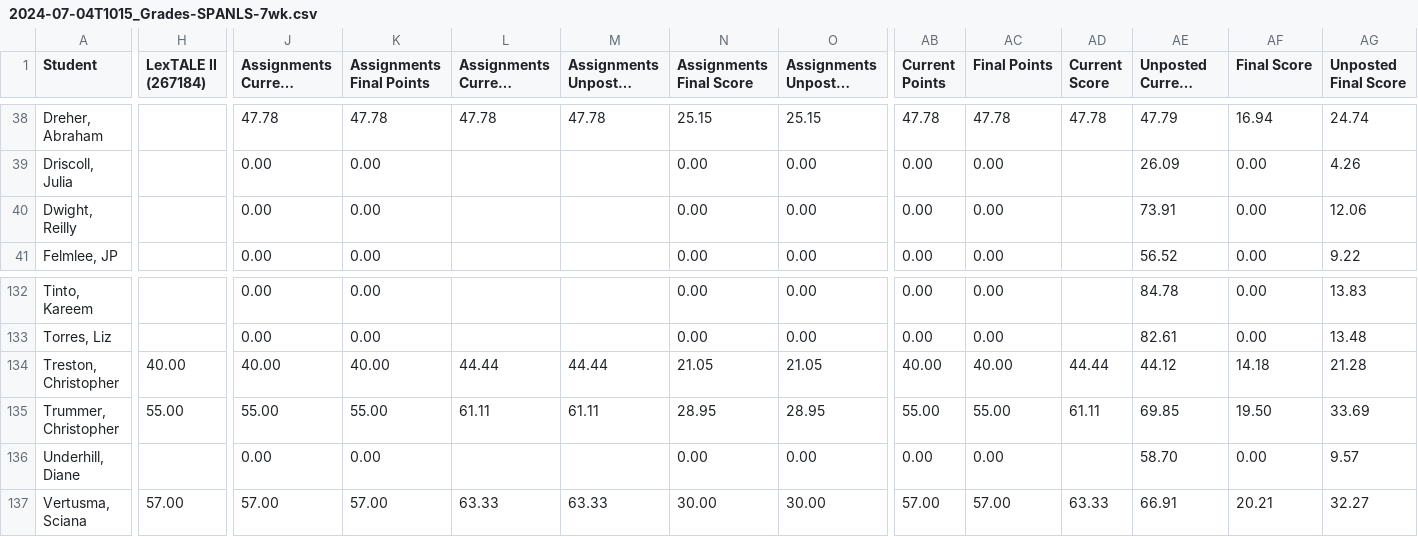
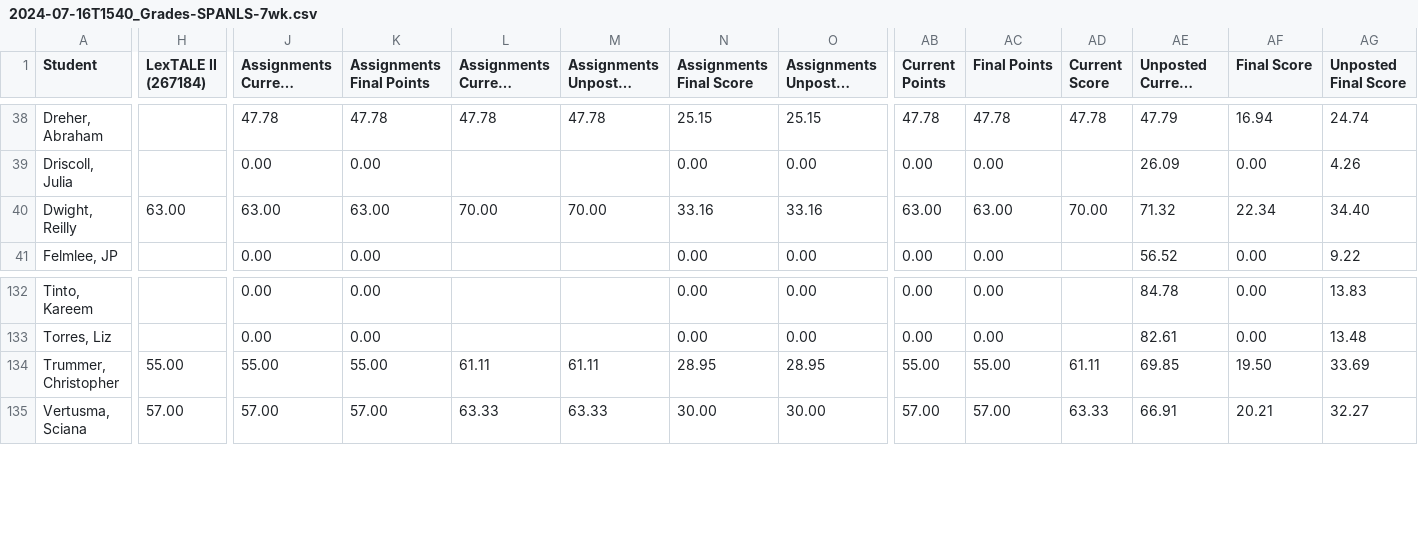
Before and after one commit to midd-teaching/placement_assessment, a CSV file: data/raw/2024-07-16T1540_Grades-SPANLS-7wk.csv (was data/raw/2024-07-04T1015_Grades-SPANLS-7wk.csv), drawn as a sheet; only a part is shown, gaps mark what is left out; long unchanged cells end in …; rows hold the shown columns only; the diff names each change by its address in the sheet, - before the commit and + after, or states it on an @@ line.

```diff
--- a/data/raw/2024-07-04T1015_Grades-SPANLS-7wk.csv
+++ b/data/raw/2024-07-16T1540_Grades-SPANLS-7wk.csv
-H40 (LexTALE II (267184)): (empty)
+H40 (LexTALE II (267184)): 63.00
-J40 (Assignments Current Points): 0.00
+J40 (Assignments Current Points): 63.00
-K40 (Assignments Final Points): 0.00
+K40 (Assignments Final Points): 63.00
-L40 (Assignments Current Score): (empty)
+L40 (Assignments Current Score): 70.00
-M40: (empty)
+M40: 70.00
-N40 (Assignments Final Score): 0.00
+N40 (Assignments Final Score): 33.16
-O40 (Assignments Unposted Final Score): 0.00
+O40 (Assignments Unposted Final Score): 33.16
-AB40 (Current Points): 0.00
+AB40 (Current Points): 63.00
-AC40 (Final Points): 0.00
+AC40 (Final Points): 63.00
-AD40 (Current Score): (empty)
+AD40 (Current Score): 70.00
-AE40 (Unposted Current Score): 73.91
+AE40 (Unposted Current Score): 71.32
-AF40 (Final Score): 0.00
+AF40 (Final Score): 22.34
-AG40 (Unposted Final Score): 12.06
+AG40 (Unposted Final Score): 34.40
-row 134: Treston, Christopher | 40.00 | 40.00 | 40.00 | 44.44 | 44.44 | 21.05 | 21.05 | 40.00 | 40.00 | 44.44 | 44.12 | 14.18 | 21.28
-row 136: Underhill, Diane |  | 0.00 | 0.00 |  |  | 0.00 | 0.00 | 0.00 | 0.00 |  | 58.70 | 0.00 | 9.57
```
Also changed, not shown: data/raw/LexTALE II Quiz Item Analysis Report.csv, data/raw/LexTALE II Quiz Student Analysis Report.csv, 10 other files.
